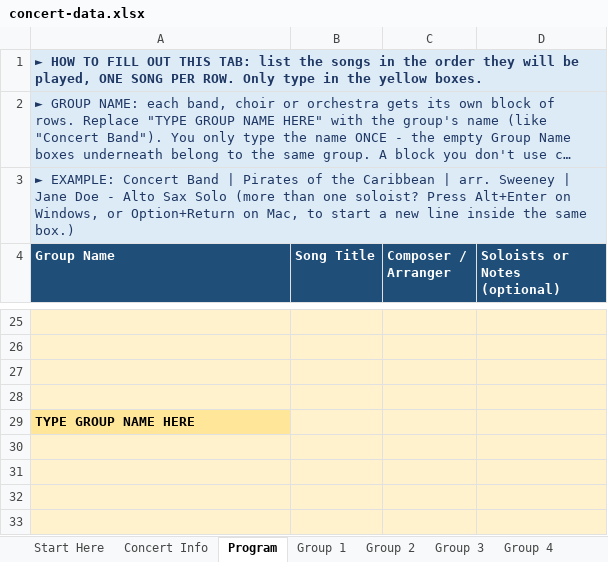
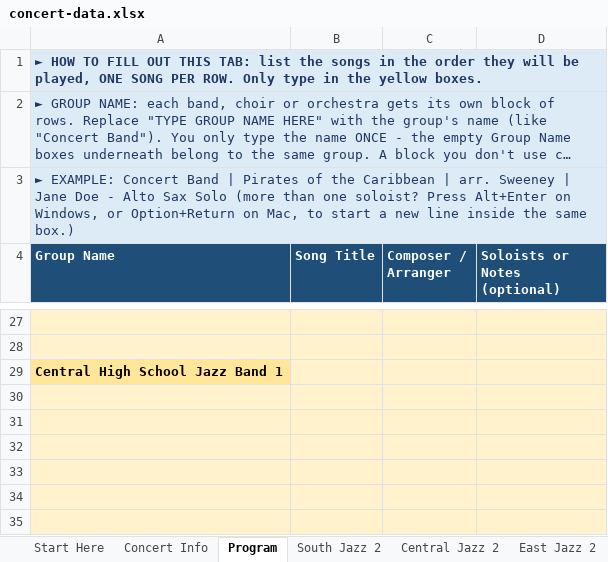
Before and after one commit to btschu/26-city-jazz, an Excel workbook: data/concert-data.xlsx, sheet Program, drawn as a sheet; only a part is shown, gaps mark what is left out; long unchanged cells end in …; values as stored, in another font and other column widths than the file's, no borders; removed rows and columns are numbered as before the commit, all else as after; the diff covers the shown part only; the diff names each change by its address in the sheet, - before the commit and + after, or states it on an @@ line.

```diff
--- a/data/concert-data.xlsx (sheet Program)
+++ b/data/concert-data.xlsx (sheet Program)
-sheet tab: Group 1
+sheet tab: South Jazz 2
-sheet tab: Group 2
+sheet tab: Central Jazz 2
-sheet tab: Group 3
+sheet tab: East Jazz 2
+row 29: Central High School Jazz Band 1
-row 29: TYPE GROUP NAME HERE
```
Also changed, not shown: 11 added rows and 4 removed rows elsewhere in this sheet, sheet South Jazz 2, sheet East Jazz 1, sheet East Jazz 2, sheet Central Jazz 1, sheet Central Jazz 2, sheet South Jazz 1, 3 more sheets, other sheet tabs, 52 other files.
